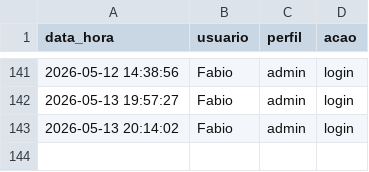
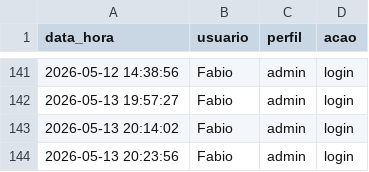
Before and after one commit to fabioser-ai/dragagem-app, a CSV file: data/log_acessos.csv, drawn as a sheet; only a part is shown, gaps mark what is left out; the diff names each change by its address in the sheet, - before the commit and + after, or states it on an @@ line.

Commit message:
Update data/log_acessos.csv

```diff
--- a/data/log_acessos.csv
+++ b/data/log_acessos.csv
+row 144: 2026-05-13 20:23:56 | Fabio | admin | login
```
